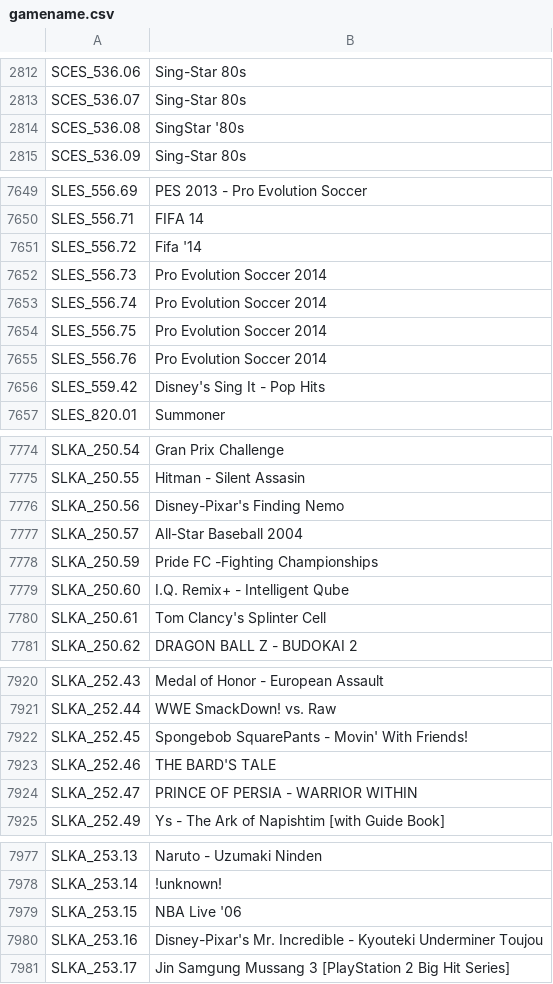
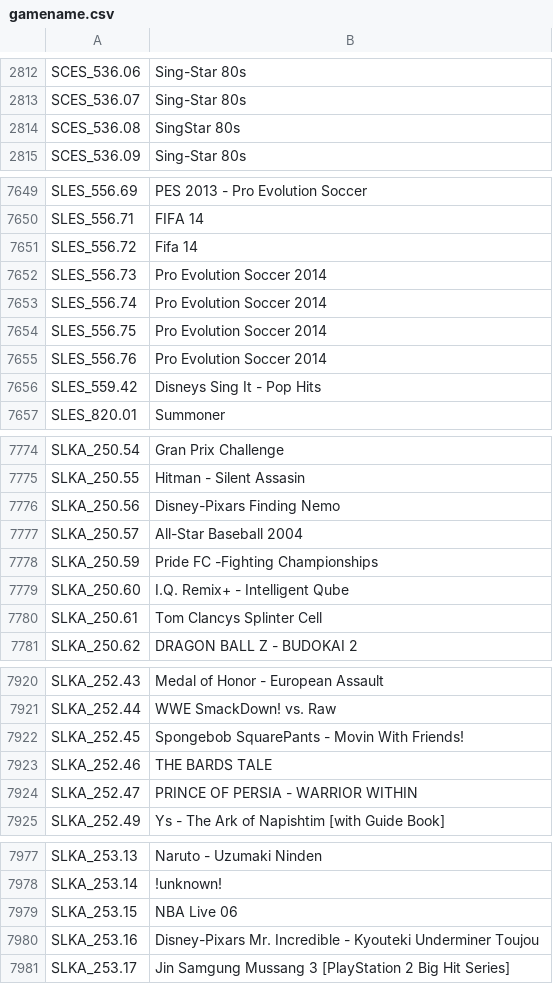
Before and after one commit to israpps/HDL-Batch-installer, a CSV file: Database/gamename.csv, drawn as a sheet; only a part is shown, gaps mark what is left out; the diff covers the shown part only.

```diff
--- a/Database/gamename.csv
+++ b/Database/gamename.csv
@@ -2813,3 +2813,3 @@ SCES_536.06;Sing-Star 80s
 SCES_536.07;Sing-Star 80s
-SCES_536.08;SingStar '80s
+SCES_536.08;SingStar 80s
 SCES_536.09;Sing-Star 80s
@@ -7650,3 +7650,3 @@ SLES_556.69;PES 2013 - Pro Evolution Soccer
 SLES_556.71;FIFA 14
-SLES_556.72;Fifa '14
+SLES_556.72;Fifa 14
 SLES_556.73;Pro Evolution Soccer 2014
@@ -7655,3 +7655,3 @@ SLES_556.75;Pro Evolution Soccer 2014
 SLES_556.76;Pro Evolution Soccer 2014
-SLES_559.42;Disney's Sing It - Pop Hits
+SLES_559.42;Disneys Sing It - Pop Hits
 SLES_820.01;Summoner
@@ -7775,3 +7775,3 @@ SLKA_250.54;Gran Prix Challenge
 SLKA_250.55;Hitman - Silent Assasin
-SLKA_250.56;Disney-Pixar's Finding Nemo
+SLKA_250.56;Disney-Pixars Finding Nemo
 SLKA_250.57;All-Star Baseball 2004
@@ -7779,3 +7779,3 @@ SLKA_250.59;Pride FC -Fighting Championships
 SLKA_250.60;I.Q. Remix+ - Intelligent Qube
-SLKA_250.61;Tom Clancy's Splinter Cell
+SLKA_250.61;Tom Clancys Splinter Cell
 SLKA_250.62;DRAGON BALL Z - BUDOKAI 2
@@ -7921,4 +7921,4 @@ SLKA_252.43;Medal of Honor - European Assault
 SLKA_252.44;WWE SmackDown! vs. Raw
-SLKA_252.45;Spongebob SquarePants - Movin' With Friends!
-SLKA_252.46;THE BARD'S TALE
+SLKA_252.45;Spongebob SquarePants - Movin With Friends!
+SLKA_252.46;THE BARDS TALE
 SLKA_252.47;PRINCE OF PERSIA - WARRIOR WITHIN
@@ -7978,4 +7978,4 @@ SLKA_253.13;Naruto - Uzumaki Ninden
 SLKA_253.14;!unknown!
-SLKA_253.15;NBA Live '06
-SLKA_253.16;Disney-Pixar's Mr. Incredible - Kyouteki Underminer Toujou
+SLKA_253.15;NBA Live 06
+SLKA_253.16;Disney-Pixars Mr. Incredible - Kyouteki Underminer Toujou
 SLKA_253.17;Jin Samgung Mussang 3 [PlayStation 2 Big Hit Series]
```
Also changed, not shown: 30 edited cells elsewhere in this file.
